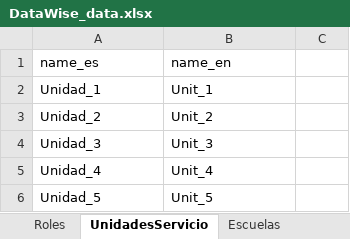
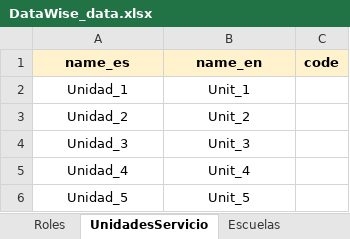
Before and after one commit to FNACUser/Forms-vue, an Excel workbook: backend/data/DataWise_data.xlsx, sheet UnidadesServicio, drawn as a sheet; values as stored, in another font and other column widths than the file's, no borders; the diff names each change by its address in the sheet, - before the commit and + after, or states it on an @@ line.

```diff
--- a/backend/data/DataWise_data.xlsx (sheet UnidadesServicio)
+++ b/backend/data/DataWise_data.xlsx (sheet UnidadesServicio)
-A1:C1 fill: none
+A1:C1 fill: #FFF2CC
-A1:B1 bold: off
+A1:B1 bold: on
-A1:B6 alignment: left
+A1:B6 alignment: center
-C1: (empty)
+C1: code
```
Also changed, not shown: sheet Personal-school-area, sheet Materias, sheet Areas, sheet Grades, sheet Escuelas, sheet Roles, 2 more sheets, other sheet tabs, 1 other file.
